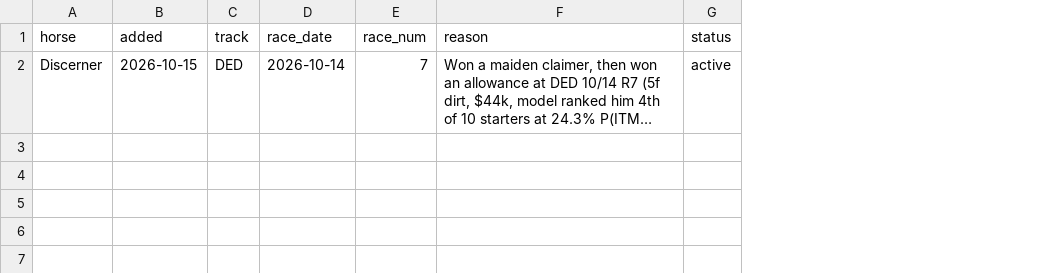
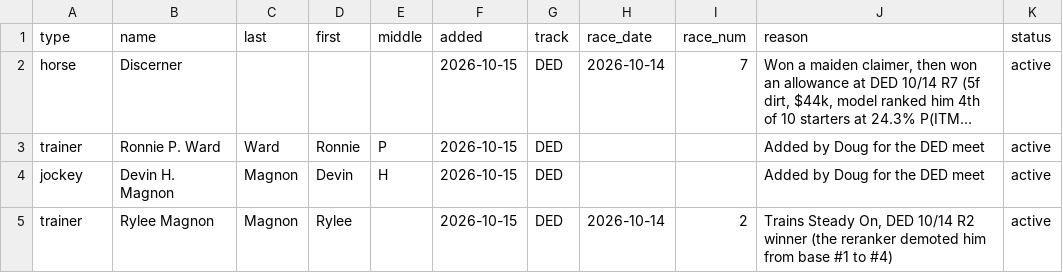
Before and after one commit to Authentic-66/benter-model_v2-data, a CSV file: scripts_dpv1/tracking/watch_list.csv, drawn as a sheet; long unchanged cells end in …; the diff names each change by its address in the sheet, - before the commit and + after, or states it on an @@ line.

```diff
--- a/scripts_dpv1/tracking/watch_list.csv
+++ b/scripts_dpv1/tracking/watch_list.csv
+column B (name), row 2: Discerner
+column C (last), empty
+column D (first), empty
+column E (middle), empty
-A1: horse
+A1: type
-A2 (type): Discerner
+A2 (type): horse
+row 3: trainer | Ronnie P. Ward | Ward | Ronnie | P | 2026-10-15 | DED |  |  | Added by Doug for the DED meet | active
+row 4: jockey | Devin H. Magnon | Magnon | Devin | H | 2026-10-15 | DED |  |  | Added by Doug for the DED meet | active
+row 5: trainer | Rylee Magnon | Magnon | Rylee |  | 2026-10-15 | DED | 2026-10-14 | 2 | Trains Steady On, DED 10/14 R2 winner (the reranker demoted him from base #1 to #4) | active
```
Also changed, not shown: 4 other files.
